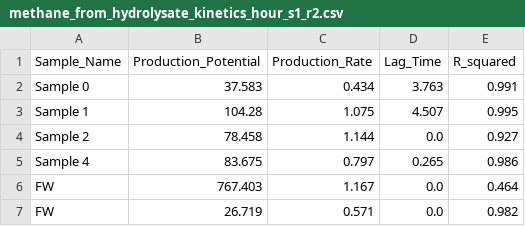
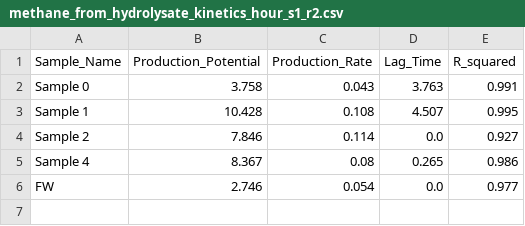
Before and after one commit to Vidianos-Giannitsis/masters-thesis, a CSV file: data/exp_pro/methane_from_hydrolysate_kinetics_hour_s1_r2.csv, drawn as a sheet.

Commit message:
Changes to the CSV and .jl files concerning the previous commit.
In the previous commit, a major change was described concerning the AD
data analysis. This change is reflected to the CSV and julia script
files here.

```diff
--- a/data/exp_pro/methane_from_hydrolysate_kinetics_hour_s1_r2.csv
+++ b/data/exp_pro/methane_from_hydrolysate_kinetics_hour_s1_r2.csv
@@ -1,7 +1,6 @@
 Sample_Name,Production_Potential,Production_Rate,Lag_Time,R_squared
-Sample 0,37.583,0.434,3.763,0.991
-Sample 1,104.28,1.075,4.507,0.995
-Sample 2,78.458,1.144,0.0,0.927
-Sample 4,83.675,0.797,0.265,0.986
-FW,767.403,1.167,0.0,0.464
-FW,26.719,0.571,0.0,0.982
+Sample 0,3.758,0.043,3.763,0.991
+Sample 1,10.428,0.108,4.507,0.995
+Sample 2,7.846,0.114,0.0,0.927
+Sample 4,8.367,0.08,0.265,0.986
+FW,2.746,0.054,0.0,0.977
```
Also changed, not shown: data/exp_pro/methane_from_acetate_kinetics_s1.csv, data/exp_pro/methane_from_acetate_kinetics_s2.csv, 10 other files.
